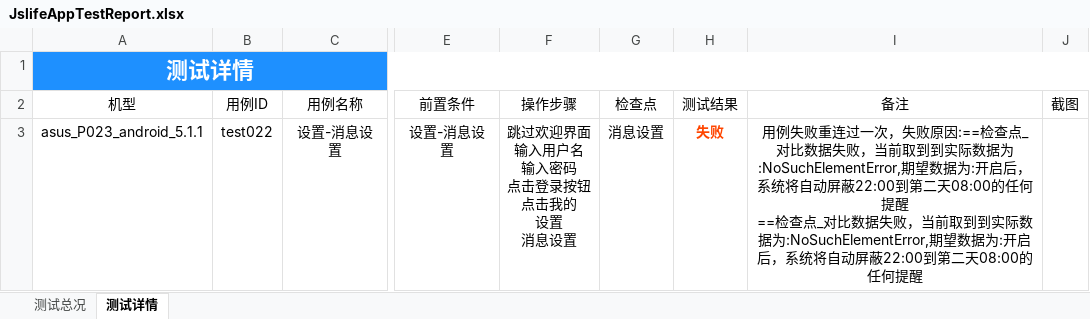
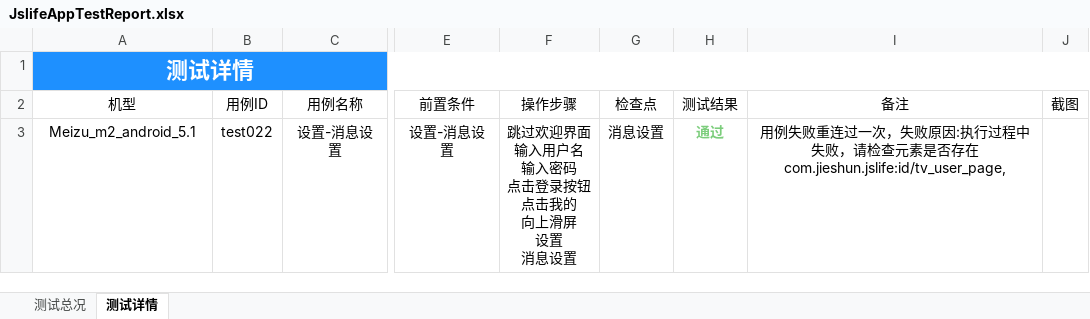
Before and after one commit to samesky2016/appium-test, an Excel workbook: Report/JslifeAppTestReport.xlsx, sheet 测试详情, drawn as a sheet; only a part is shown, gaps mark what is left out; values as stored, in another font and other column widths than the file's, no borders; charts and pictures not drawn; ↵ is a line break in a cell; the diff names each change by its address in the sheet, - before the commit and + after, or states it on an @@ line.

```diff
--- a/Report/JslifeAppTestReport.xlsx (sheet 测试详情)
+++ b/Report/JslifeAppTestReport.xlsx (sheet 测试详情)
-A3 (机型): asus_P023_android_5.1.1
+A3 (机型): Meizu_m2_android_5.1
-F3 (操作步骤): 跳过欢迎界面 ↵ 输入用户名 ↵ 输入密码 ↵ 点击登录按钮 ↵ 点击我的 ↵ 设置 ↵ 消息设置
+F3 (操作步骤): 跳过欢迎界面 ↵ 输入用户名 ↵ 输入密码 ↵ 点击登录按钮 ↵ 点击我的 ↵ 向上滑屏 ↵ 设置 ↵ 消息设置
-H3 (测试结果): 失败
+H3 (测试结果): 通过
-H3 text colour: #FF4500
+H3 text colour: #7CCD7C
-I3 (备注): …失败原因:==检查点_对比数据失败，当前取到到实际数据为:NoSuchElementError,期望数据为:开启后，系统将自动屏蔽22:00到第二天08:00的任何提醒 ↵ ==检查点_对比数据失败，当前取到到实际数据为:NoSuchElementError,期望数据为:开启后，系统将自动屏蔽22:00到第二天08:00的任何提醒
+I3 (备注): …失败原因:执行过程中失败，请检查元素是否存在com.jieshun.jslife:id/tv_user_page,
```
Also changed, not shown: sheet 测试总况, charts or pictures, 2 other files.
